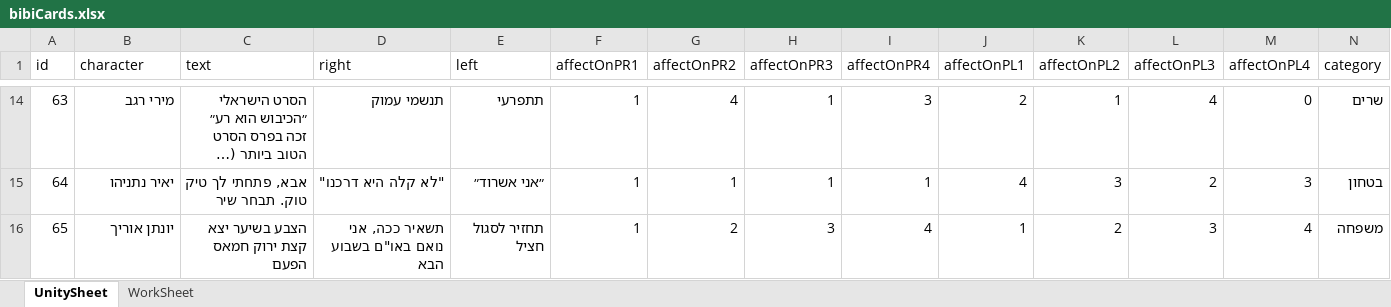
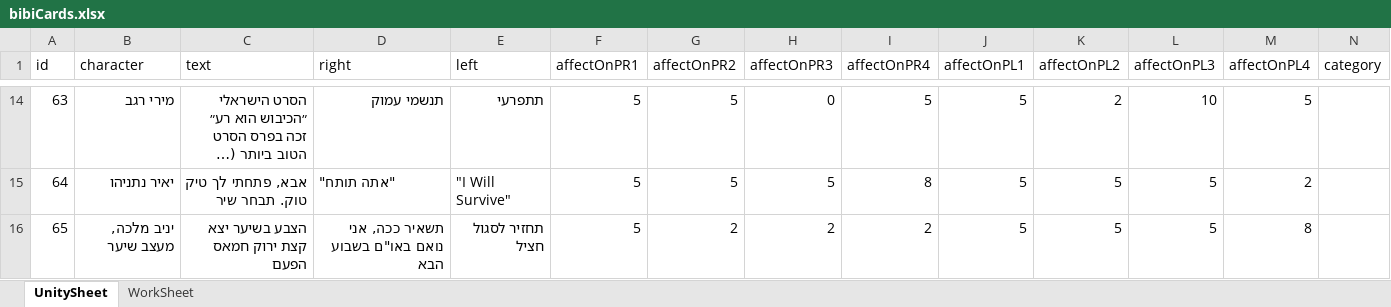
Before and after one commit to dina-dinalevy/BibikingCards, an Excel workbook: Assets/Excel/bibiCards.xlsx, sheet UnitySheet, drawn as a sheet; only a part is shown, gaps mark what is left out; long unchanged cells end in …; values as stored, in another font and other column widths than the file's, no borders; the diff covers the shown part only; the diff names each change by its address in the sheet, - before the commit and + after, or states it on an @@ line.

Commit message:
parameters: markers and effect direction
1. when swiping - a circle will apear above parameters that are going to be affected. small circle for small effect and large circle  for large.
2. When parameter changes it is painted in red or green according to the direction of change down or up. for a little while
3. SwipeManager.EndGameDueParam() - empty methos that should handle the case that some parameter reached its limit (0 or 1) - to be continued

```diff
--- a/Assets/Excel/bibiCards.xlsx (sheet UnitySheet)
+++ b/Assets/Excel/bibiCards.xlsx (sheet UnitySheet)
-F14:F16 (affectOnPR1): 1
+F14:F16 (affectOnPR1): 5
-G14 (affectOnPR2): 4
+G14 (affectOnPR2): 5
-H14 (affectOnPR3): 1
+H14 (affectOnPR3): 0
-I14 (affectOnPR4): 3
+I14 (affectOnPR4): 5
-J14 (affectOnPL1): 2
+J14 (affectOnPL1): 5
-K14 (affectOnPL2): 1
+K14 (affectOnPL2): 2
-L14 (affectOnPL3): 4
+L14 (affectOnPL3): 10
-M14 (affectOnPL4): 0
+M14 (affectOnPL4): 5
-N14 (category): שרים
+N14 (category): (empty)
-D15 (right): "לא קלה היא דרכנו"
+D15 (right): "אתה תותח"
-D15 alignment: right
+D15 alignment: left
-E15 (left): ״אני אשרוד״
+E15 (left): "I Will Survive"
-G15 (affectOnPR2): 1
+G15 (affectOnPR2): 5
-H15 (affectOnPR3): 1
+H15 (affectOnPR3): 5
-I15 (affectOnPR4): 1
+I15 (affectOnPR4): 8
-J15 (affectOnPL1): 4
+J15 (affectOnPL1): 5
-K15 (affectOnPL2): 3
+K15 (affectOnPL2): 5
-L15 (affectOnPL3): 2
+L15 (affectOnPL3): 5
-M15 (affectOnPL4): 3
+M15 (affectOnPL4): 2
-N15 (category): בטחון
+N15 (category): (empty)
-B16 (character): יונתן אוריך
+B16 (character): יניב מלכה, מעצב שיער
-H16 (affectOnPR3): 3
+H16 (affectOnPR3): 2
-I16 (affectOnPR4): 4
+I16 (affectOnPR4): 2
-J16 (affectOnPL1): 1
+J16 (affectOnPL1): 5
-K16 (affectOnPL2): 2
+K16 (affectOnPL2): 5
-L16 (affectOnPL3): 3
+L16 (affectOnPL3): 5
-M16 (affectOnPL4): 4
+M16 (affectOnPL4): 8
-N16 (category): משפחה
+N16 (category): (empty)
```
Also changed, not shown: 1 added row, 3 removed rows and 147 edited cells elsewhere in this sheet, 40 other files.
